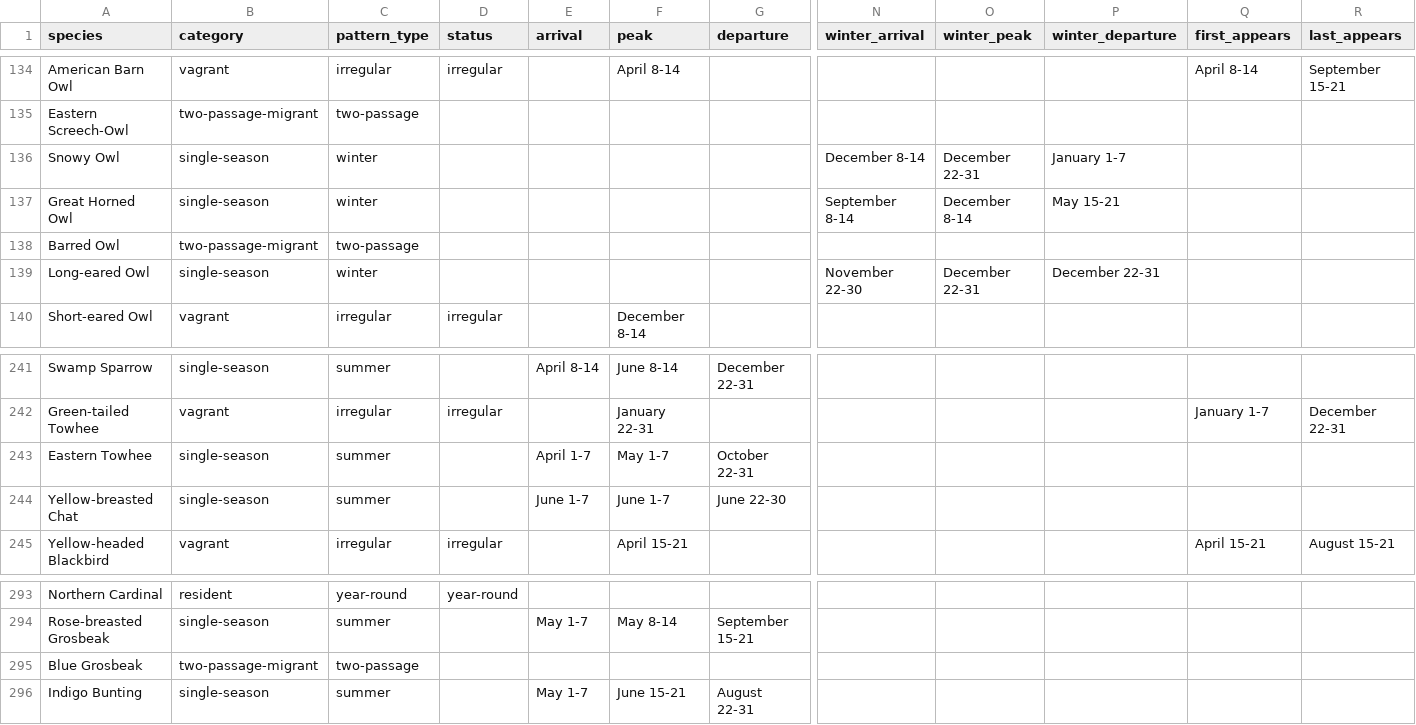
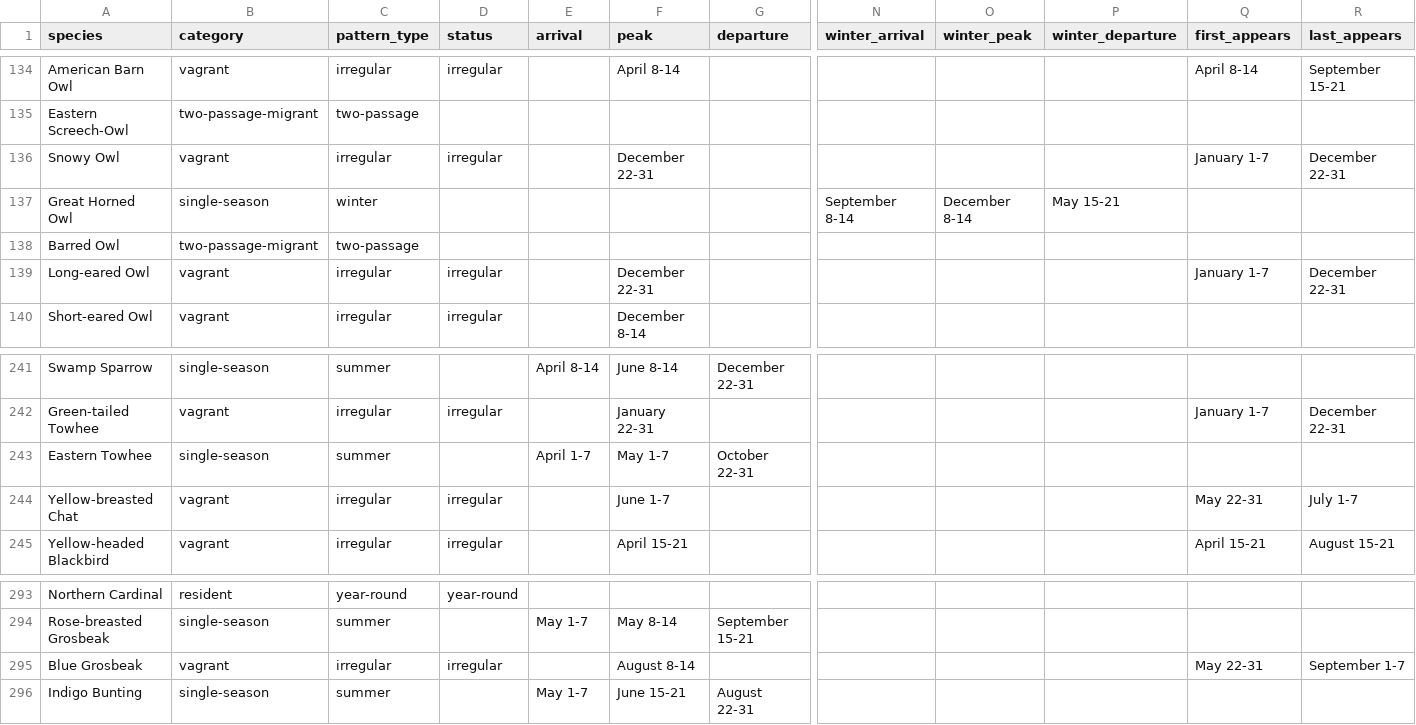
Before and after one commit to aingebritson/birdfinder, a CSV file: regions/oakland/intermediate/oakland_migration_timing.csv, drawn as a sheet; only a part is shown, gaps mark what is left out; the diff covers the shown part only; the diff names each change by its address in the sheet, - before the commit and + after, or states it on an @@ line.

```diff
--- a/regions/oakland/intermediate/oakland_migration_timing.csv
+++ b/regions/oakland/intermediate/oakland_migration_timing.csv
-B136 (category): single-season
+B136 (category): vagrant
-C136 (pattern_type): winter
+C136 (pattern_type): irregular
-D136 (status): (empty)
+D136 (status): irregular
-F136 (peak): (empty)
+F136 (peak): December 22-31
-N136 (winter_arrival): December 8-14
+N136 (winter_arrival): (empty)
-O136 (winter_peak): December 22-31
+O136 (winter_peak): (empty)
-P136 (winter_departure): January 1-7
+P136 (winter_departure): (empty)
-Q136 (first_appears): (empty)
+Q136 (first_appears): January 1-7
-R136 (last_appears): (empty)
+R136 (last_appears): December 22-31
-B139 (category): single-season
+B139 (category): vagrant
-C139 (pattern_type): winter
+C139 (pattern_type): irregular
-D139 (status): (empty)
+D139 (status): irregular
-F139 (peak): (empty)
+F139 (peak): December 22-31
-N139 (winter_arrival): November 22-30
+N139 (winter_arrival): (empty)
-O139 (winter_peak): December 22-31
+O139 (winter_peak): (empty)
-P139 (winter_departure): December 22-31
+P139 (winter_departure): (empty)
-Q139 (first_appears): (empty)
+Q139 (first_appears): January 1-7
-R139 (last_appears): (empty)
+R139 (last_appears): December 22-31
-B244 (category): single-season
+B244 (category): vagrant
-C244 (pattern_type): summer
+C244 (pattern_type): irregular
-D244 (status): (empty)
+D244 (status): irregular
-E244 (arrival): June 1-7
+E244 (arrival): (empty)
-G244 (departure): June 22-30
+G244 (departure): (empty)
-Q244 (first_appears): (empty)
+Q244 (first_appears): May 22-31
-R244 (last_appears): (empty)
+R244 (last_appears): July 1-7
-B295 (category): two-passage-migrant
+B295 (category): vagrant
-C295 (pattern_type): two-passage
+C295 (pattern_type): irregular
-D295 (status): (empty)
+D295 (status): irregular
-F295 (peak): (empty)
+F295 (peak): August 8-14
-Q295 (first_appears): (empty)
+Q295 (first_appears): May 22-31
-R295 (last_appears): (empty)
+R295 (last_appears): September 1-7
```
Also changed, not shown: 6 edited cells elsewhere in this file, regions/kent/intermediate/kent_migration_pattern_classifications.csv, regions/oakland/intermediate/oakland_migration_pattern_classifications.csv, 23 other files.
